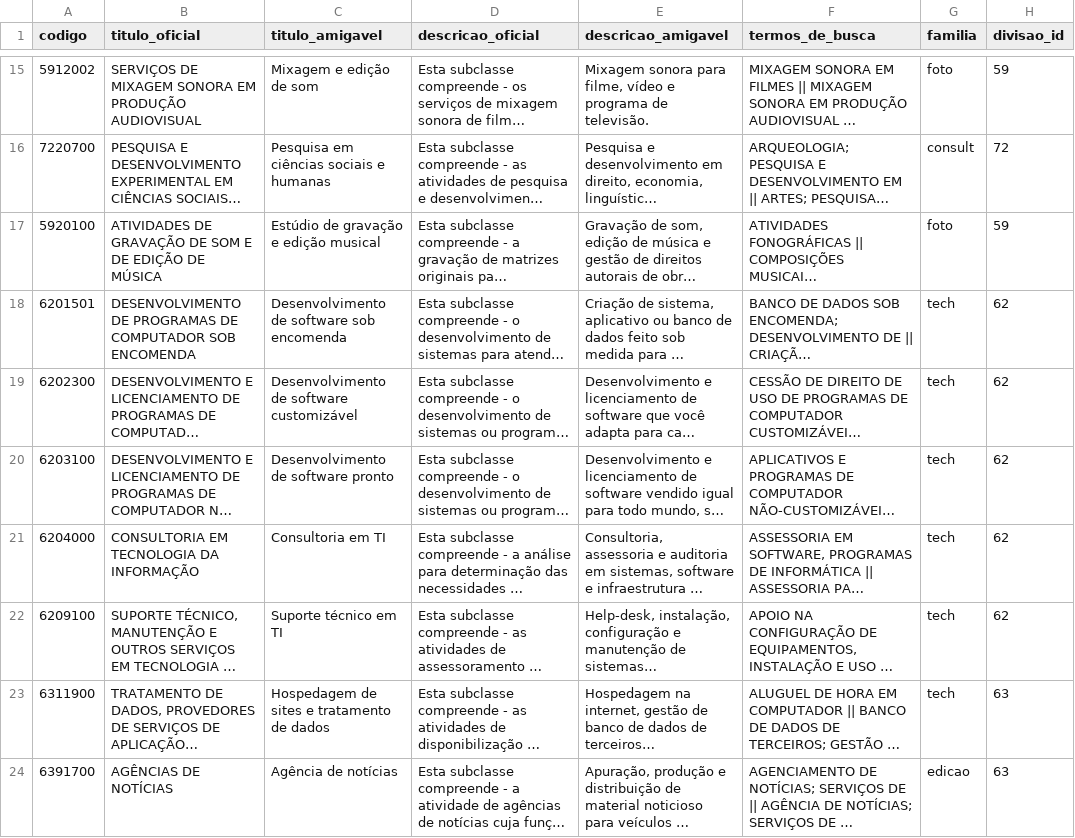
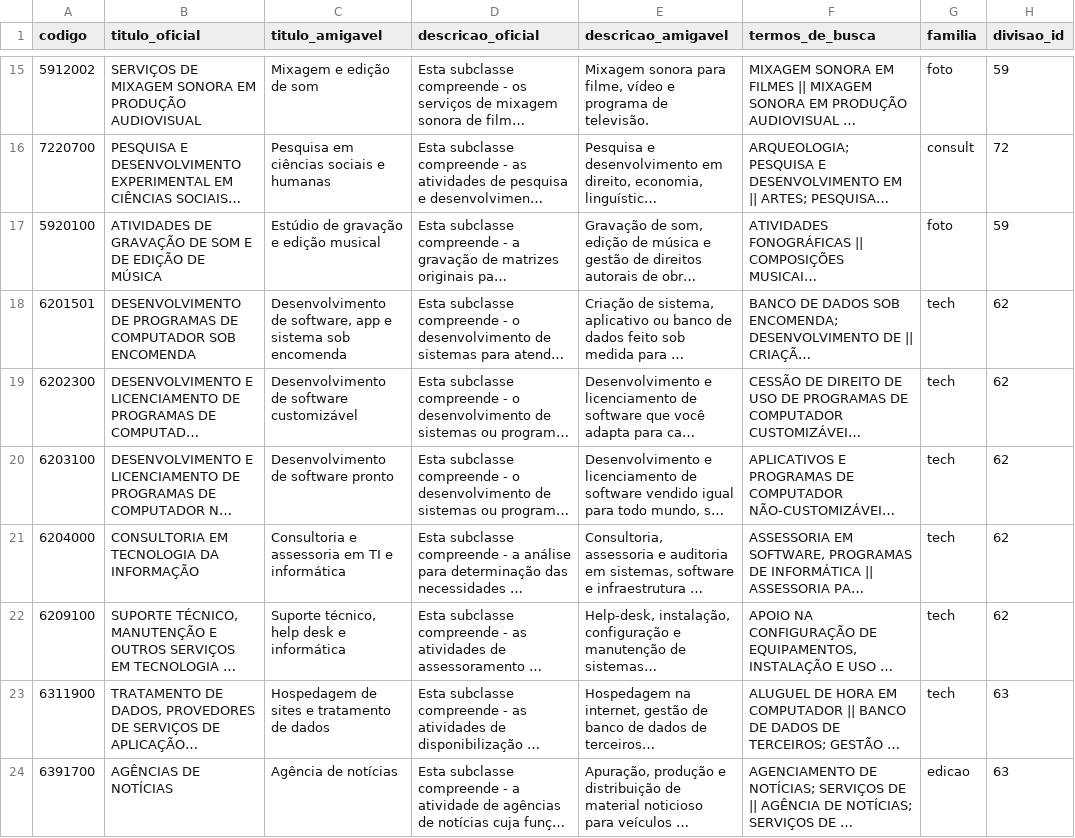
Before and after one commit to pedromberg-crypto/legalizei, a CSV file: pesquisa/cnae-matriz/cnae-leo.csv, drawn as a sheet; only a part is shown, gaps mark what is left out; long unchanged cells end in …; the diff covers the shown part only; the diff names each change by its address in the sheet, - before the commit and + after, or states it on an @@ line.

```diff
--- a/pesquisa/cnae-matriz/cnae-leo.csv
+++ b/pesquisa/cnae-matriz/cnae-leo.csv
-C18 (titulo_amigavel): Desenvolvimento de software sob encomenda
+C18 (titulo_amigavel): Desenvolvimento de software, app e sistema sob encomenda
-C21 (titulo_amigavel): Consultoria em TI
+C21 (titulo_amigavel): Consultoria e assessoria em TI e informática
-C22 (titulo_amigavel): Suporte técnico em TI
+C22 (titulo_amigavel): Suporte técnico, help desk e informática
```
Also changed, not shown: 13 edited cells elsewhere in this file, pesquisa/cnae-matriz/cnae-friendly-v2.csv, 1 other file.
